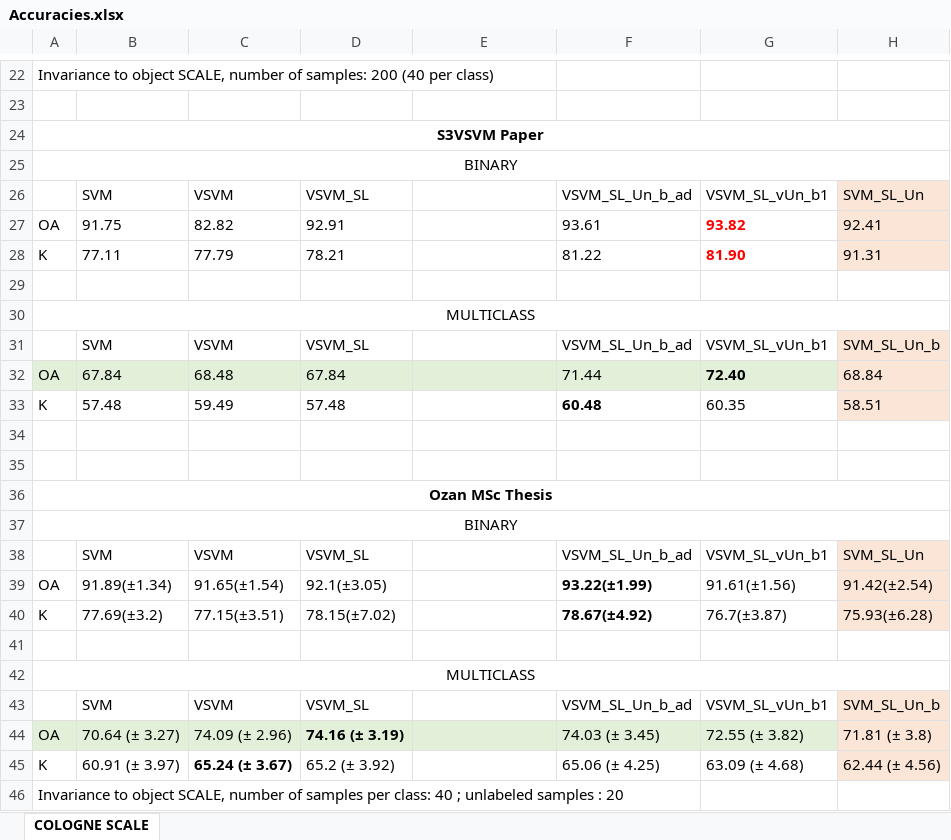
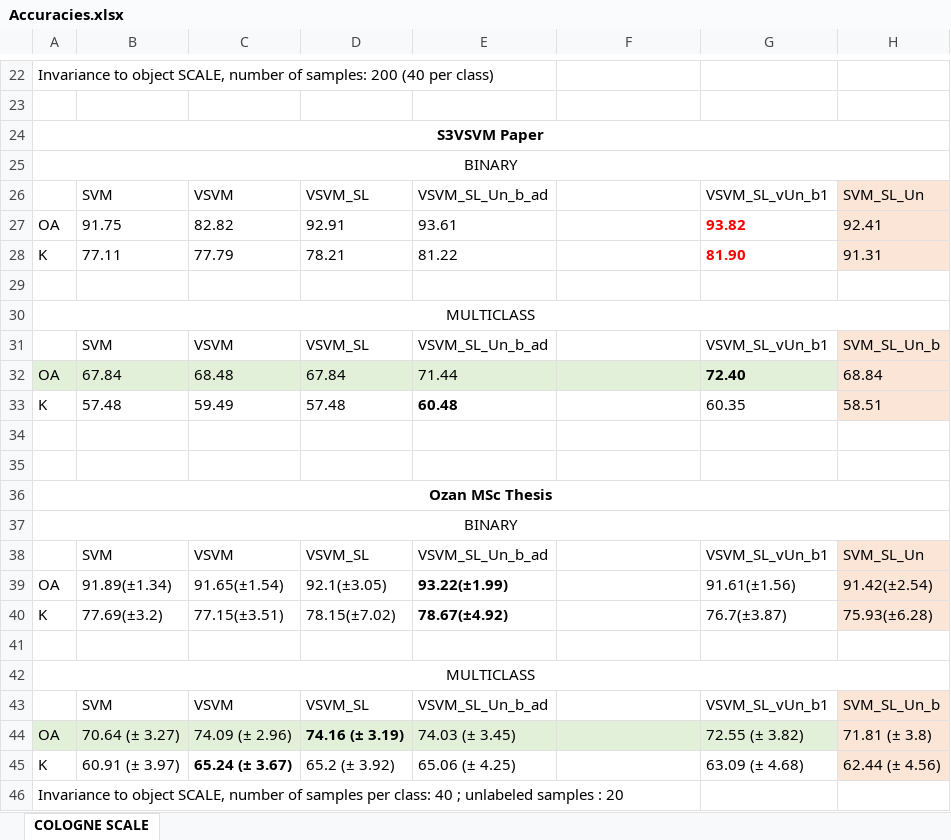
Before and after one commit to carls31/active-learning-virtual-SVM, an Excel workbook: results/Accuracies.xlsx, sheet COLOGNE SCALE, drawn as a sheet; only a part is shown, gaps mark what is left out; values as stored, in another font and other column widths than the file's, no borders; the diff names each change by its address in the sheet, - before the commit and + after, or states it on an @@ line.

Commit message:
Update Accuracies.xlsx

```diff
--- a/results/Accuracies.xlsx (sheet COLOGNE SCALE)
+++ b/results/Accuracies.xlsx (sheet COLOGNE SCALE)
-E26: (empty)
+E26: VSVM_SL_Un_b_ad
-F26: VSVM_SL_Un_b_ad
+F26: (empty)
-E27: (empty)
+E27: 93.61
-F27: 93.61
+F27: (empty)
-E28: (empty)
+E28: 81.22
-F28: 81.22
+F28: (empty)
-E31: (empty)
+E31: VSVM_SL_Un_b_ad
-F31: VSVM_SL_Un_b_ad
+F31: (empty)
-E32: (empty)
+E32: 71.44
-F32: 71.44
+F32: (empty)
-E33: (empty)
+E33: 60.48
-F33: 60.48
+F33: (empty)
-E38: (empty)
+E38: VSVM_SL_Un_b_ad
-F38: VSVM_SL_Un_b_ad
+F38: (empty)
-E39: (empty)
+E39: 93.22(±1.99)
-F39: 93.22(±1.99)
+F39: (empty)
-E40: (empty)
+E40: 78.67(±4.92)
-F40: 78.67(±4.92)
+F40: (empty)
-E43: (empty)
+E43: VSVM_SL_Un_b_ad
-F43: VSVM_SL_Un_b_ad
+F43: (empty)
-E44: (empty)
+E44: 74.03 (± 3.45)
-F44: 74.03 (± 3.45)
+F44: (empty)
-E45: (empty)
+E45: 65.06 (± 4.25)
-F45: 65.06 (± 4.25)
+F45: (empty)
```
